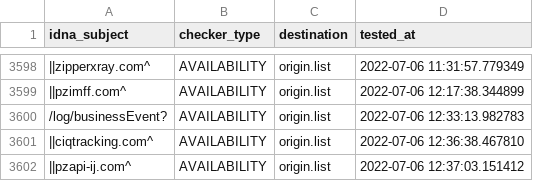
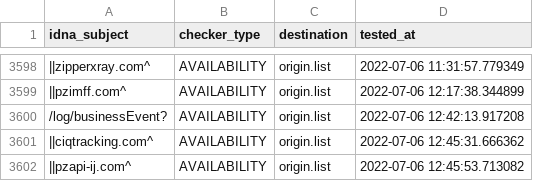
Before and after one commit to dead-hosts/easyprivacy_web_easylist.to, a CSV file: .pyfunceble/inactive.csv, drawn as a sheet; only a part is shown, gaps mark what is left out; the diff names each change by its address in the sheet, - before the commit and + after, or states it on an @@ line.

```diff
--- a/.pyfunceble/inactive.csv
+++ b/.pyfunceble/inactive.csv
-D3600 (tested_at): 2022-07-06 12:33:13.982783
+D3600 (tested_at): 2022-07-06 12:42:13.917208
-D3601 (tested_at): 2022-07-06 12:36:38.467810
+D3601 (tested_at): 2022-07-06 12:45:31.666362
-D3602 (tested_at): 2022-07-06 12:37:03.151412
+D3602 (tested_at): 2022-07-06 12:45:53.713082
```
Also changed, not shown: 2 other files.
